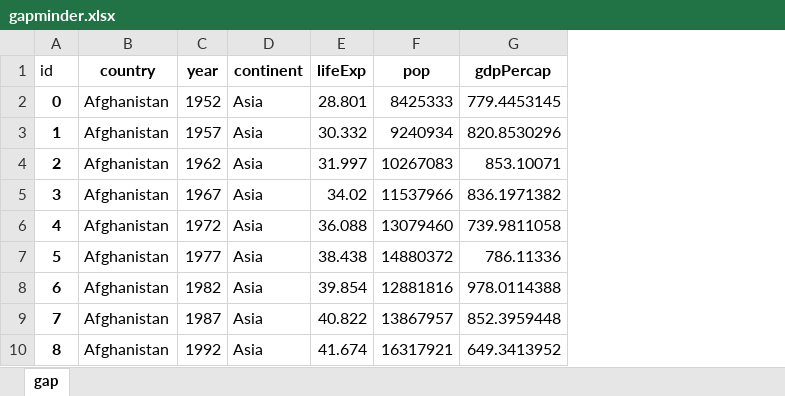
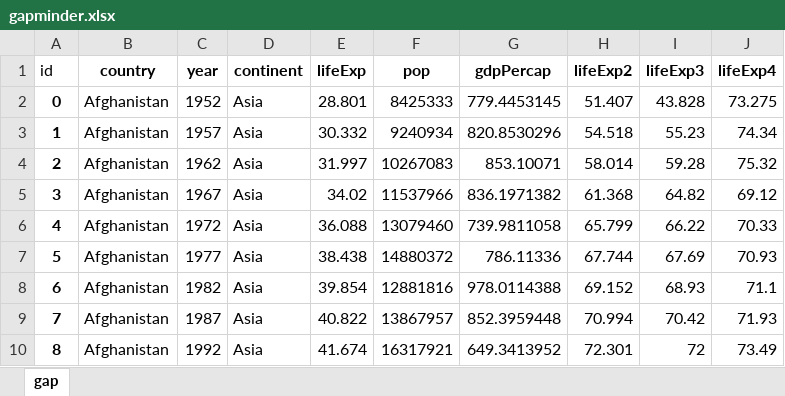
Before and after one commit to mathawanup/master_dataset, an Excel workbook: gapminder.xlsx, sheet gap, drawn as a sheet; only a part is shown; values as stored, in another font and other column widths than the file's, no borders; the diff names each change by its address in the sheet, - before the commit and + after, or states it on an @@ line.

Commit message:
Add files via upload

```diff
--- a/gapminder.xlsx (sheet gap)
+++ b/gapminder.xlsx (sheet gap)
+column H (lifeExp2), rows 2-10: 51.407 | 54.518 | 58.014 | 61.368 | 65.799 | 67.744 | 69.152 | 70.994 | 72.301
+column I (lifeExp3), rows 2-10: 43.828 | 55.23 | 59.28 | 64.82 | 66.22 | 67.69 | 68.93 | 70.42 | 72
+column J (lifeExp4), rows 2-10: 73.275 | 74.34 | 75.32 | 69.12 | 70.33 | 70.93 | 71.1 | 71.93 | 73.49
```
